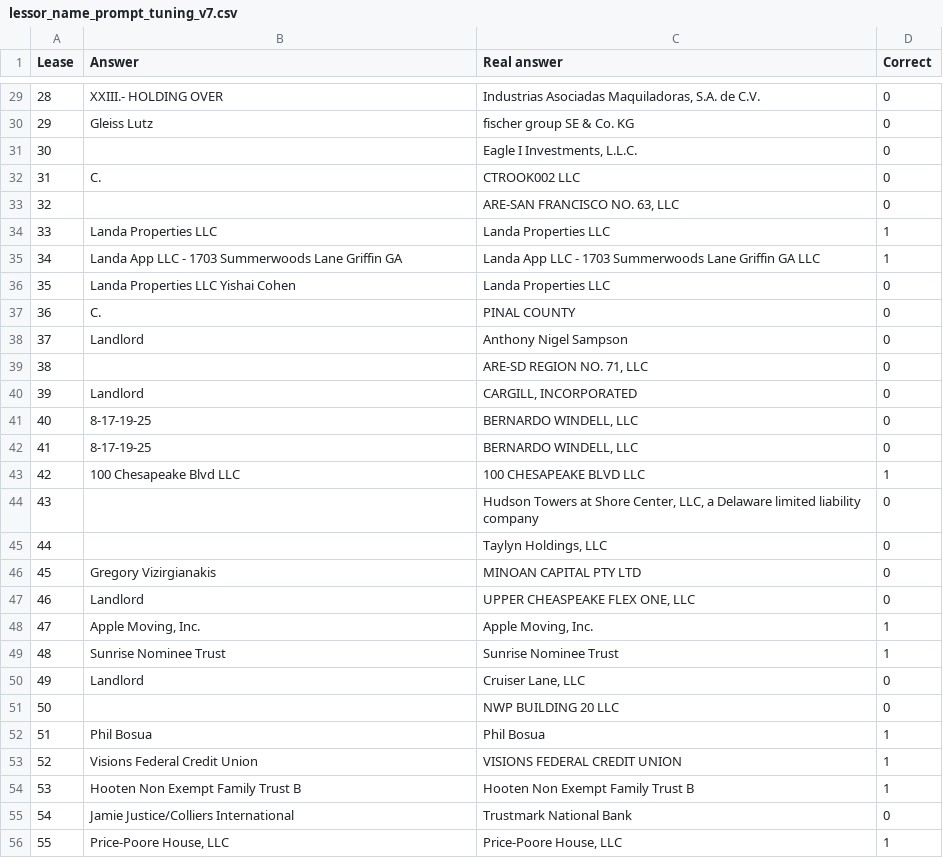
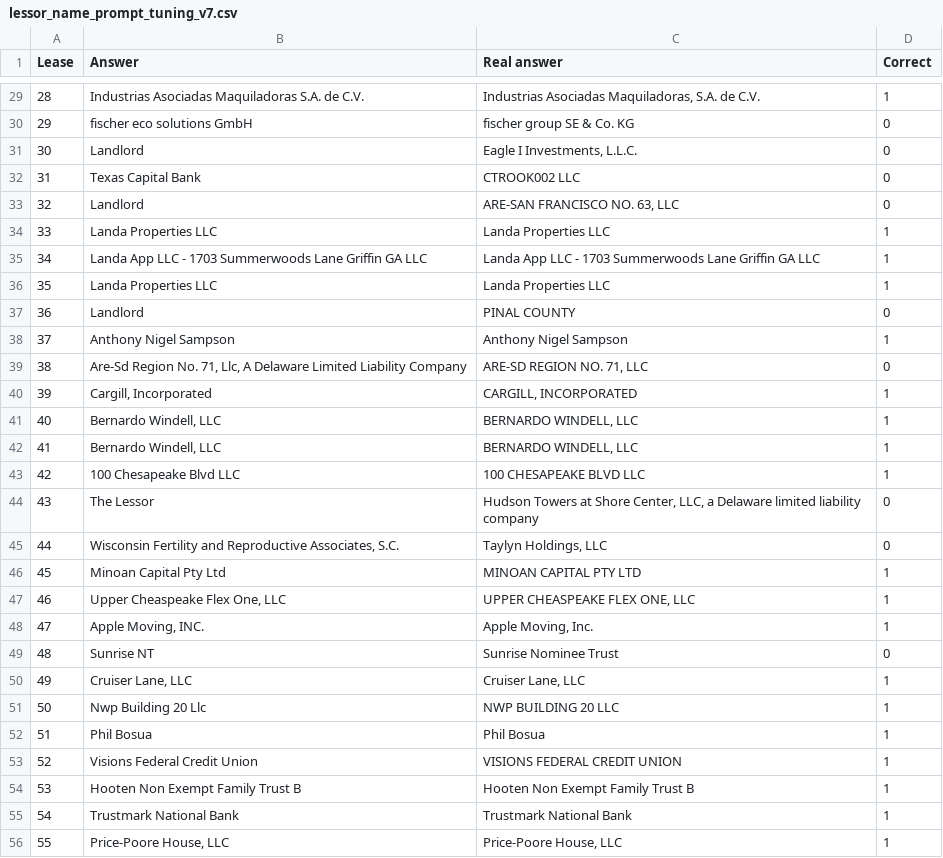
Before and after one commit to DavidArmendariz/eafit-tesis, a CSV file: notebooks/prompt_tuning/results/lessor_name_prompt_tuning_v7.csv, drawn as a sheet; only a part is shown, gaps mark what is left out; the diff covers the shown part only.

```diff
--- a/notebooks/prompt_tuning/results/lessor_name_prompt_tuning_v7.csv
+++ b/notebooks/prompt_tuning/results/lessor_name_prompt_tuning_v7.csv
@@ -29,24 +29,24 @@ Lease,Answer,Real answer,Correct
-28,XXIII.- HOLDING OVER,"Industrias Asociadas Maquiladoras, S.A. de C.V.",0
-29,Gleiss Lutz,fischer group SE & Co. KG,0
-30,,"Eagle I Investments, L.L.C.",0
-31,C.,CTROOK002 LLC,0
-32,,"ARE-SAN FRANCISCO NO. 63, LLC",0
+28,Industrias Asociadas Maquiladoras S.A. de C.V.,"Industrias Asociadas Maquiladoras, S.A. de C.V.",1
+29,fischer eco solutions GmbH,fischer group SE & Co. KG,0
+30,Landlord,"Eagle I Investments, L.L.C.",0
+31,Texas Capital Bank,CTROOK002 LLC,0
+32,Landlord,"ARE-SAN FRANCISCO NO. 63, LLC",0
 33,Landa Properties LLC,Landa Properties LLC,1
-34,Landa App LLC - 1703 Summerwoods Lane Griffin GA,Landa App LLC - 1703 Summerwoods Lane Griffin GA LLC,1
-35,Landa Properties LLC Yishai Cohen,Landa Properties LLC,0
-36,C.,PINAL COUNTY,0
-37,Landlord,Anthony Nigel Sampson,0
-38,,"ARE-SD REGION NO. 71, LLC",0
-39,Landlord,"CARGILL, INCORPORATED",0
-40,8-17-19-25,"BERNARDO WINDELL, LLC",0
-41,8-17-19-25,"BERNARDO WINDELL, LLC",0
+34,Landa App LLC - 1703 Summerwoods Lane Griffin GA LLC,Landa App LLC - 1703 Summerwoods Lane Griffin GA LLC,1
+35,Landa Properties LLC,Landa Properties LLC,1
+36,Landlord,PINAL COUNTY,0
+37,Anthony Nigel Sampson,Anthony Nigel Sampson,1
+38,"Are-Sd Region No. 71, Llc, A Delaware Limited Liability Company","ARE-SD REGION NO. 71, LLC",0
+39,"Cargill, Incorporated","CARGILL, INCORPORATED",1
+40,"Bernardo Windell, LLC","BERNARDO WINDELL, LLC",1
+41,"Bernardo Windell, LLC","BERNARDO WINDELL, LLC",1
 42,100 Chesapeake Blvd LLC,100 CHESAPEAKE BLVD LLC,1
-43,,"Hudson Towers at Shore Center, LLC, a Delaware limited liability company",0
-44,,"Taylyn Holdings, LLC",0
-45,Gregory Vizirgianakis,MINOAN CAPITAL PTY LTD,0
-46,Landlord,"UPPER CHEASPEAKE FLEX ONE, LLC",0
-47,"Apple Moving, Inc.","Apple Moving, Inc.",1
-48,Sunrise Nominee Trust,Sunrise Nominee Trust,1
-49,Landlord,"Cruiser Lane, LLC",0
-50,,NWP BUILDING 20 LLC,0
+43,The Lessor,"Hudson Towers at Shore Center, LLC, a Delaware limited liability company",0
+44,"Wisconsin Fertility and Reproductive Associates, S.C.","Taylyn Holdings, LLC",0
+45,Minoan Capital Pty Ltd,MINOAN CAPITAL PTY LTD,1
+46,"Upper Cheaspeake Flex One, LLC","UPPER CHEASPEAKE FLEX ONE, LLC",1
+47,"Apple Moving, INC.","Apple Moving, Inc.",1
+48,Sunrise NT,Sunrise Nominee Trust,0
+49,"Cruiser Lane, LLC","Cruiser Lane, LLC",1
+50,Nwp Building 20 Llc,NWP BUILDING 20 LLC,1
 51,Phil Bosua,Phil Bosua,1
@@ -54,3 +54,3 @@ Lease,Answer,Real answer,Correct
 53,Hooten Non Exempt Family Trust B,Hooten Non Exempt Family Trust B,1
-54,Jamie Justice/Colliers International,Trustmark National Bank,0
+54,Trustmark National Bank,Trustmark National Bank,1
 55,"Price-Poore House, LLC","Price-Poore House, LLC",1
```
Also changed, not shown: 96 edited cells elsewhere in this file, notebooks/prompt_tuning/results/lessor_name_prompt_tuning_v6.csv, 5 other files.
